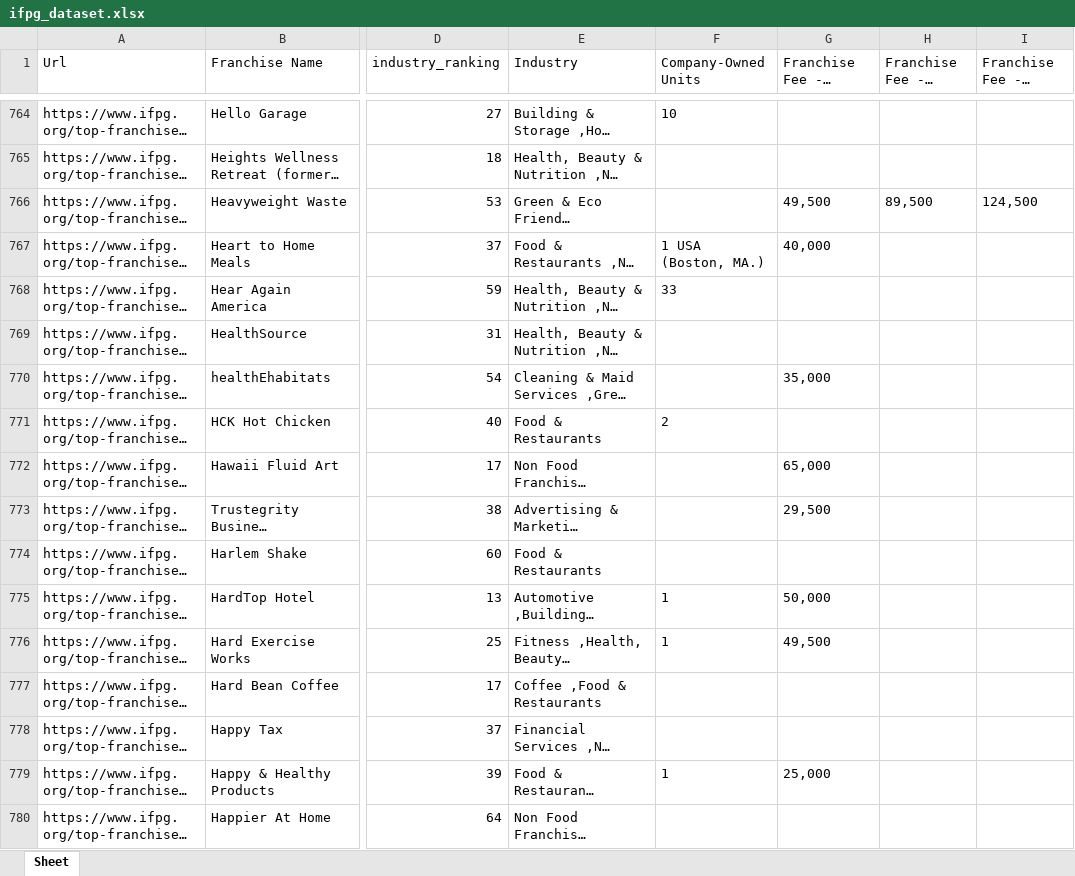
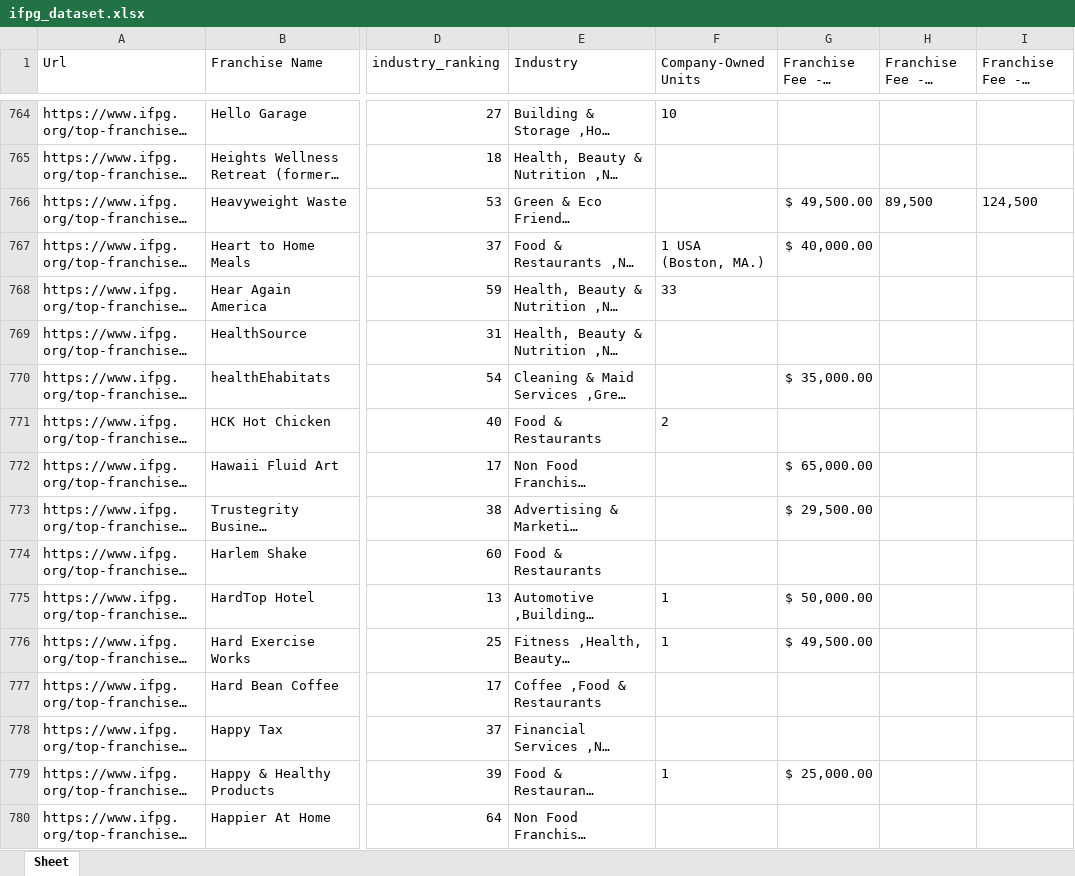
Before and after one commit to jconstantine618/franchise-fit-finder, an Excel workbook: ifpg_dataset.xlsx, sheet Sheet, drawn as a sheet; only a part is shown, gaps mark what is left out; long unchanged cells end in …; values as stored, in another font and other column widths than the file's, no borders; the diff covers the shown part only; the diff names each change by its address in the sheet, - before the commit and + after, or states it on an @@ line.

Commit message:
Add files via upload

```diff
--- a/ifpg_dataset.xlsx (sheet Sheet)
+++ b/ifpg_dataset.xlsx (sheet Sheet)
-G766 (Franchise Fee - 1 Unit): 49,500
+G766 (Franchise Fee - 1 Unit): $ 49,500.00
-G767 (Franchise Fee - 1 Unit): 40,000
+G767 (Franchise Fee - 1 Unit): $ 40,000.00
-G770 (Franchise Fee - 1 Unit): 35,000
+G770 (Franchise Fee - 1 Unit): $ 35,000.00
-G772 (Franchise Fee - 1 Unit): 65,000
+G772 (Franchise Fee - 1 Unit): $ 65,000.00
-G773 (Franchise Fee - 1 Unit): 29,500
+G773 (Franchise Fee - 1 Unit): $ 29,500.00
-G775 (Franchise Fee - 1 Unit): 50,000
+G775 (Franchise Fee - 1 Unit): $ 50,000.00
-G776 (Franchise Fee - 1 Unit): 49,500
+G776 (Franchise Fee - 1 Unit): $ 49,500.00
-G779 (Franchise Fee - 1 Unit): 25,000
+G779 (Franchise Fee - 1 Unit): $ 25,000.00
```
Also changed, not shown: 761 edited cells elsewhere in this sheet.
